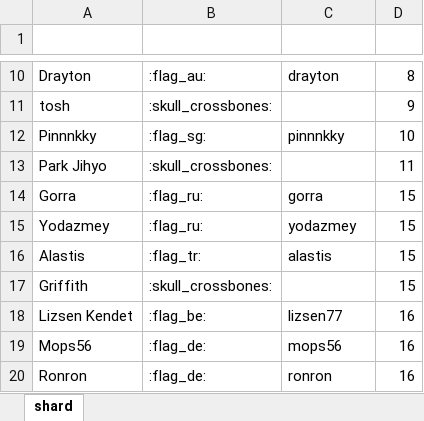
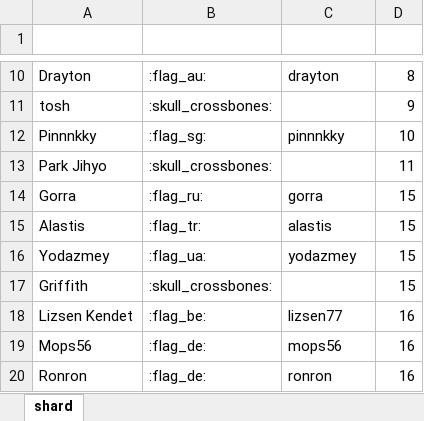
Before and after one commit to wjkawecki/swgoh-bots, an Excel workbook: data/BB8.xlsx, sheet shard, drawn as a sheet; only a part is shown, gaps mark what is left out; values as stored, in another font and other column widths than the file's, no borders; table styles not drawn; removed rows and columns are numbered as before the commit, all else as after; the diff names each change by its address in the sheet, - before the commit and + after, or states it on an @@ line.

```diff
--- a/data/BB8.xlsx (sheet shard)
+++ b/data/BB8.xlsx (sheet shard)
-row 15: Yodazmey | :flag_ru: | yodazmey | 15
+row 16: Yodazmey | :flag_ua: | yodazmey | 15
```
Also changed, not shown: 1 other file.
